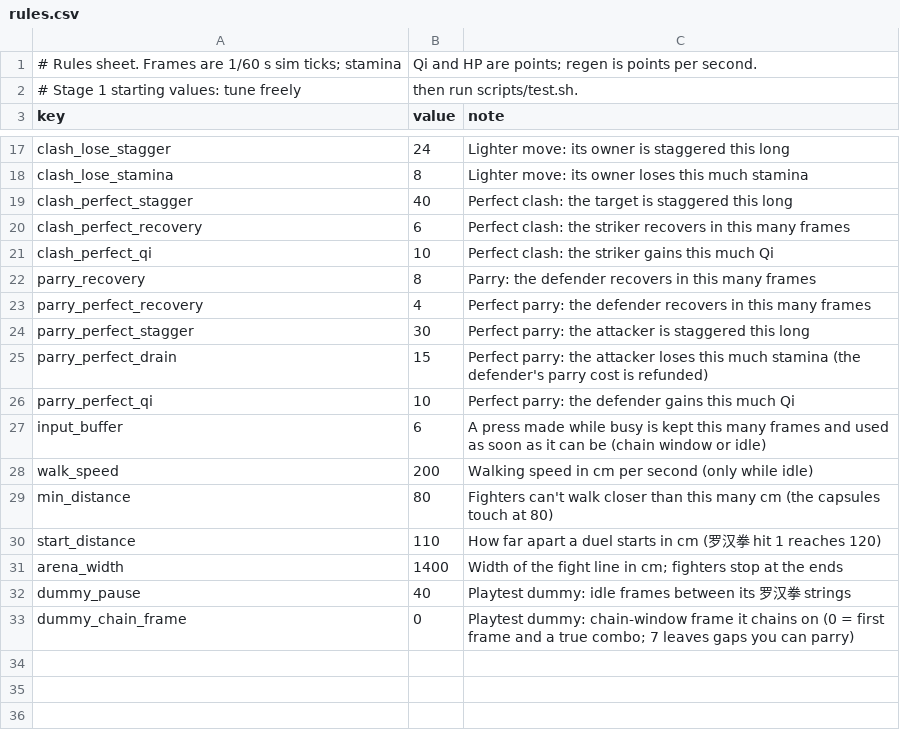
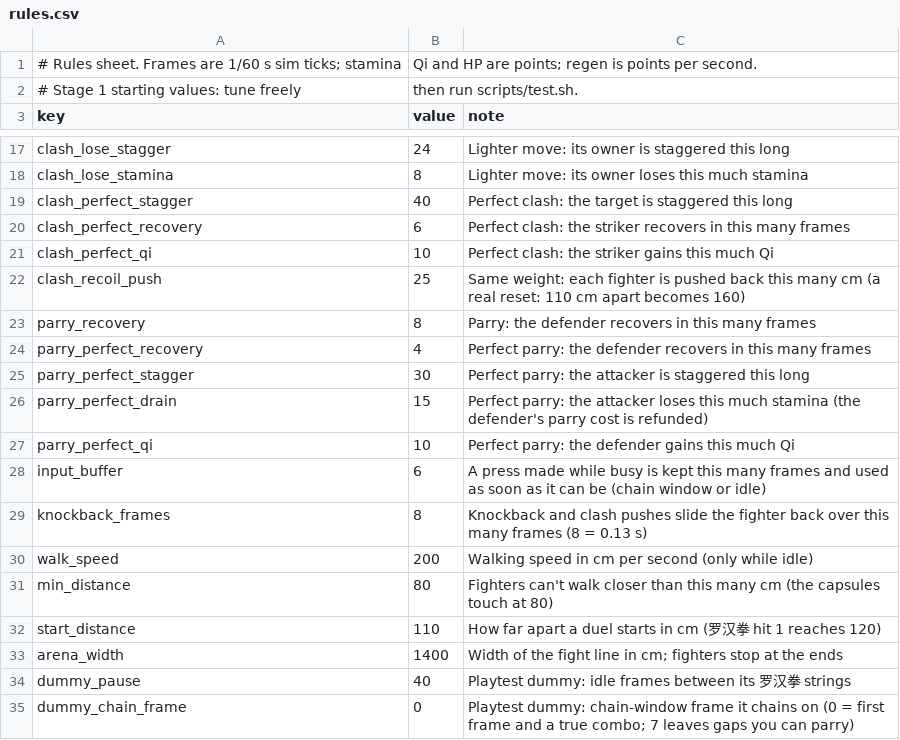
Before and after one commit to chanyeehang-creator/shaolin-36, a CSV file: game/data/rules.csv, drawn as a sheet; only a part is shown, gaps mark what is left out; the diff names each change by its address in the sheet, - before the commit and + after, or states it on an @@ line.

```diff
--- a/game/data/rules.csv
+++ b/game/data/rules.csv
+row 22: clash_recoil_push | 25 | Same weight: each fighter is pushed back this many cm (a real reset: 110 cm apart becomes 160)
+row 29: knockback_frames | 8 | Knockback and clash pushes slide the fighter back over this many frames (8 = 0.13 s)
```
Also changed, not shown: game/data/techniques.csv, 12 other files.
